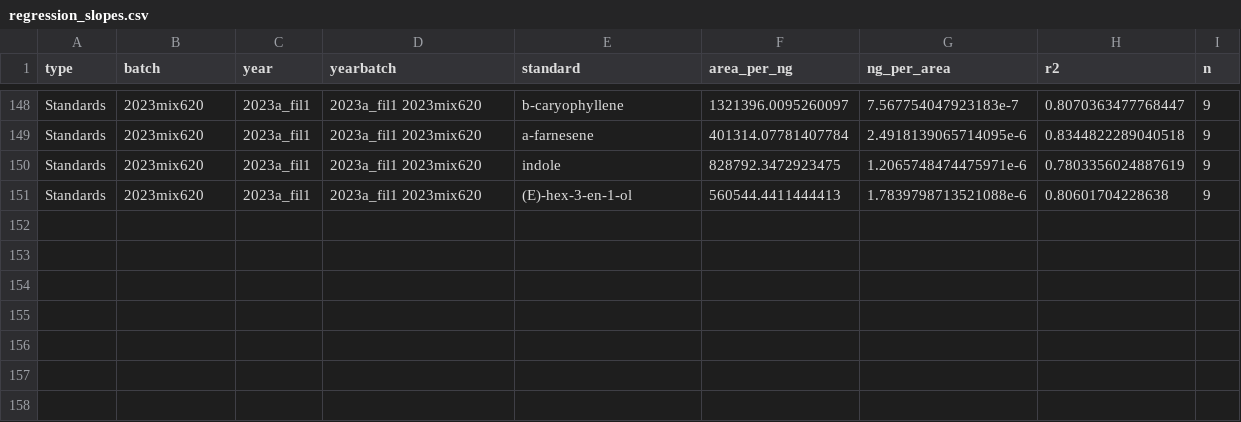
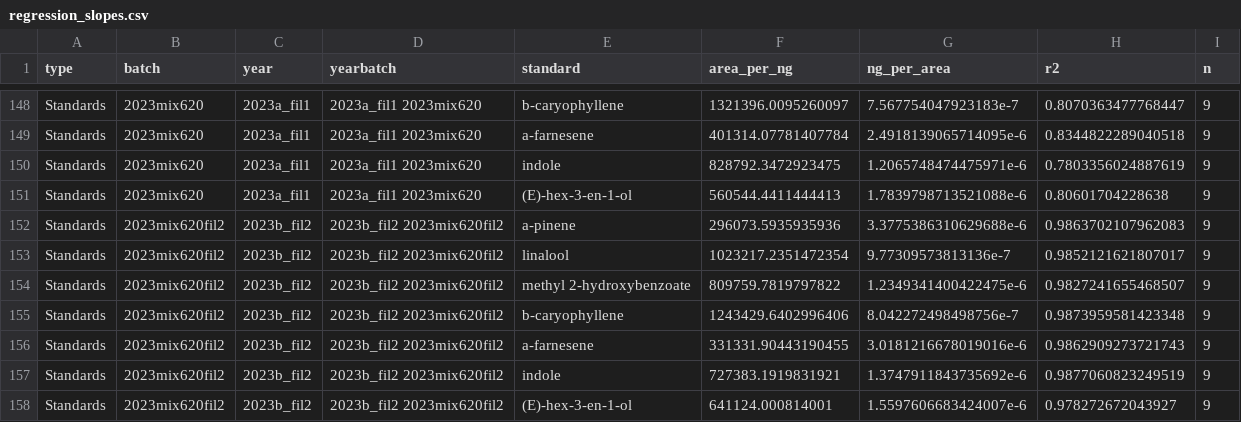
Before and after one commit to jmpowers/RMBL-GCMS, a CSV file: output/standards/regression_slopes.csv, drawn as a sheet; only a part is shown, gaps mark what is left out; the diff names each change by its address in the sheet, - before the commit and + after, or states it on an @@ line.

```diff
--- a/output/standards/regression_slopes.csv
+++ b/output/standards/regression_slopes.csv
+row 152: Standards | 2023mix620fil2 | 2023b_fil2 | 2023b_fil2 2023mix620fil2 | a-pinene | 296073.5935935936 | 3.3775386310629688e-6 | 0.9863702107962083 | 9
+row 153: Standards | 2023mix620fil2 | 2023b_fil2 | 2023b_fil2 2023mix620fil2 | linalool | 1023217.2351472354 | 9.77309573813136e-7 | 0.9852121621807017 | 9
+row 154: Standards | 2023mix620fil2 | 2023b_fil2 | 2023b_fil2 2023mix620fil2 | methyl 2-hydroxybenzoate | 809759.7819797822 | 1.2349341400422475e-6 | 0.9827241655468507 | 9
+row 155: Standards | 2023mix620fil2 | 2023b_fil2 | 2023b_fil2 2023mix620fil2 | b-caryophyllene | 1243429.6402996406 | 8.042272498498756e-7 | 0.9873959581423348 | 9
+row 156: Standards | 2023mix620fil2 | 2023b_fil2 | 2023b_fil2 2023mix620fil2 | a-farnesene | 331331.90443190455 | 3.0181216678019016e-6 | 0.9862909273721743 | 9
+row 157: Standards | 2023mix620fil2 | 2023b_fil2 | 2023b_fil2 2023mix620fil2 | indole | 727383.1919831921 | 1.3747911843735692e-6 | 0.9877060823249519 | 9
+row 158: Standards | 2023mix620fil2 | 2023b_fil2 | 2023b_fil2 2023mix620fil2 | (E)-hex-3-en-1-ol | 641124.000814001 | 1.5597606683424007e-6 | 0.978272672043927 | 9
```
Also changed, not shown: data/shimadzu_standards - metadata.csv, output/standards/standards_qual.csv, 21 other files.
